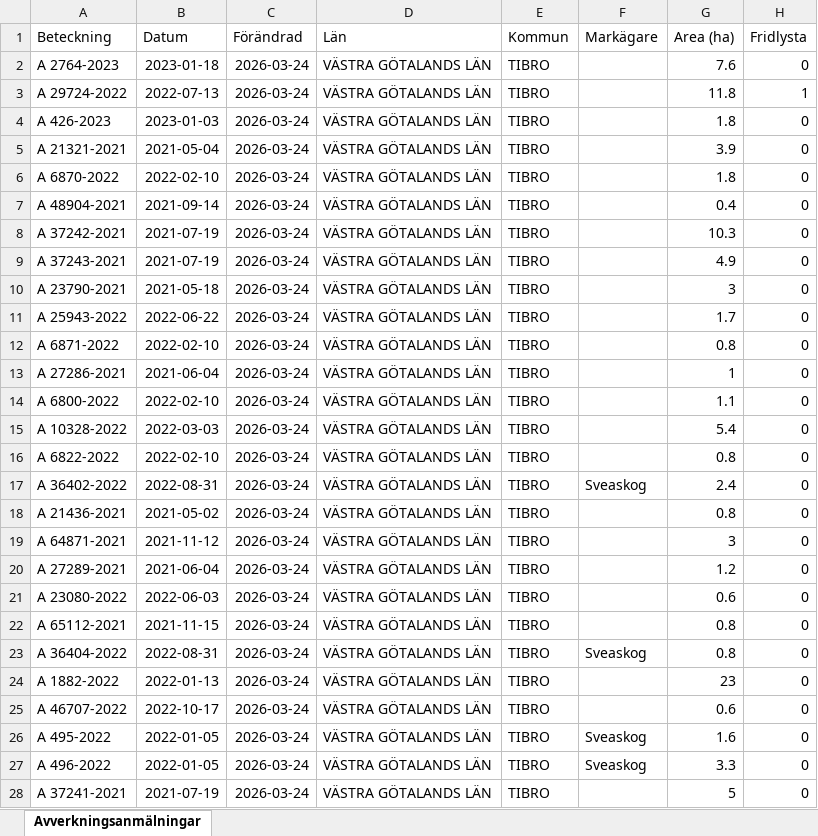
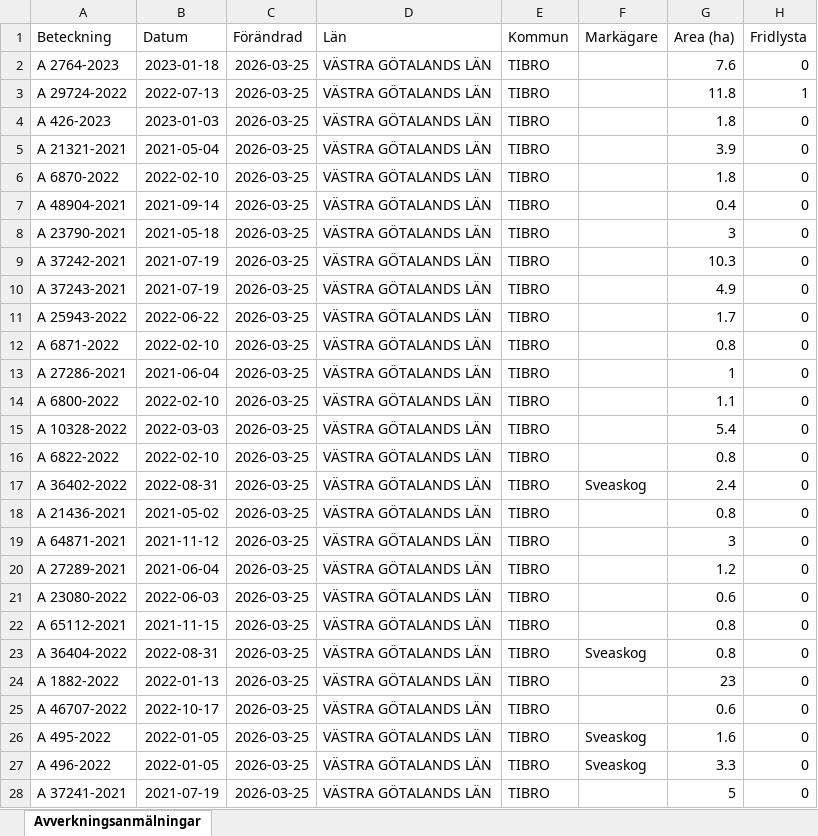
Before and after one commit to klasma/Logging_1472, an Excel workbook: Översikt TIBRO.xlsx, sheet Avverkningsanmälningar, drawn as a sheet; only a part is shown; values as stored, in another font and other column widths than the file's, no borders; the diff covers the shown part only; the diff names each change by its address in the sheet, - before the commit and + after, or states it on an @@ line.

```diff
--- a/Översikt TIBRO.xlsx (sheet Avverkningsanmälningar)
+++ b/Översikt TIBRO.xlsx (sheet Avverkningsanmälningar)
-C2:C28 (Förändrad): 2026-03-24
+C2:C28 (Förändrad): 2026-03-25
-A8 (Beteckning): A 37242-2021
+A8 (Beteckning): A 23790-2021
-B8 (Datum): 2021-07-19
+B8 (Datum): 2021-05-18
-G8 (Area (ha)): 10.3
+G8 (Area (ha)): 3
-A9 (Beteckning): A 37243-2021
+A9 (Beteckning): A 37242-2021
-G9 (Area (ha)): 4.9
+G9 (Area (ha)): 10.3
-A10 (Beteckning): A 23790-2021
+A10 (Beteckning): A 37243-2021
-B10 (Datum): 2021-05-18
+B10 (Datum): 2021-07-19
-G10 (Area (ha)): 3
+G10 (Area (ha)): 4.9
```
Also changed, not shown: 518 edited cells elsewhere in this sheet, artfynd/A 2764-2023 artfynd.xlsx, artfynd/A 29724-2022 artfynd.xlsx, 14 other files.
